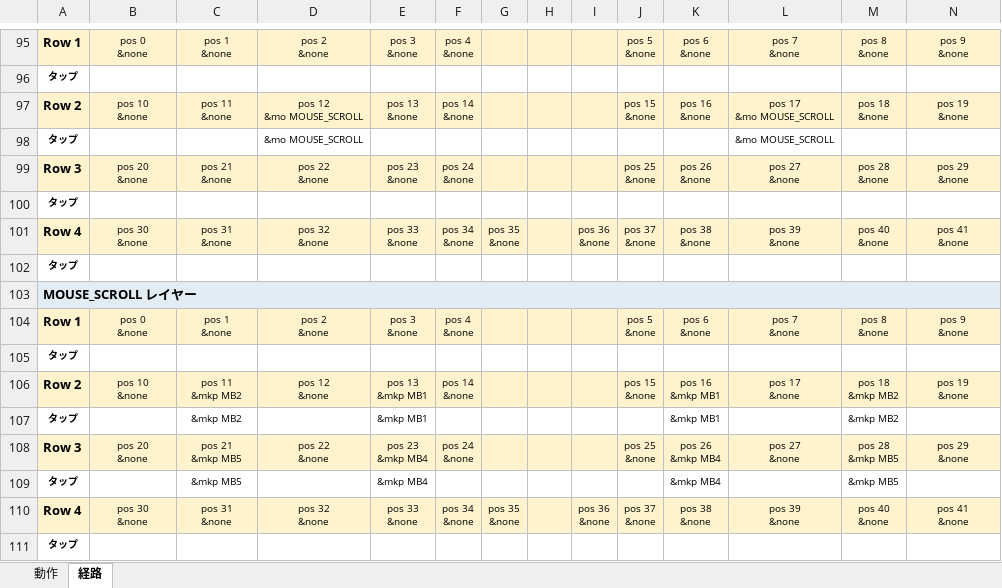
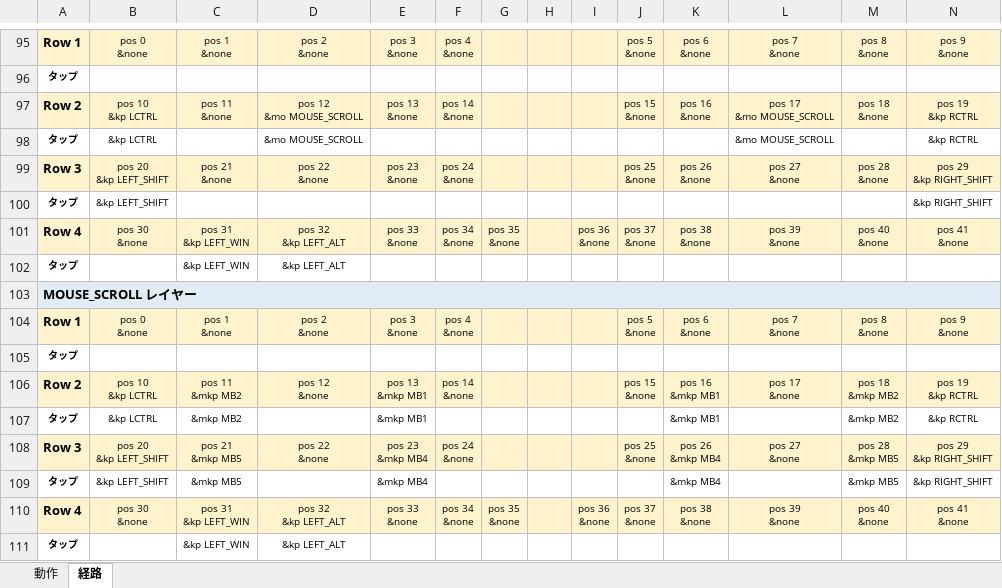
Before and after one commit to ryo-aoki-pc/zmk-config-LisM, an Excel workbook: KEYMAP.xlsx, sheet 経路, drawn as a sheet; only a part is shown, gaps mark what is left out; values as stored, in another font and other column widths than the file's, no borders; ↵ is a line break in a cell; the diff names each change by its address in the sheet, - before the commit and + after, or states it on an @@ line.

```diff
--- a/KEYMAP.xlsx (sheet 経路)
+++ b/KEYMAP.xlsx (sheet 経路)
-B97: pos 10 ↵ &none
+B97: pos 10 ↵ &kp LCTRL
-N97: pos 19 ↵ &none
+N97: pos 19 ↵ &kp RCTRL
-B98: (empty)
+B98: &kp LCTRL
-N98: (empty)
+N98: &kp RCTRL
-B99: pos 20 ↵ &none
+B99: pos 20 ↵ &kp LEFT_SHIFT
-N99: pos 29 ↵ &none
+N99: pos 29 ↵ &kp RIGHT_SHIFT
-B100: (empty)
+B100: &kp LEFT_SHIFT
-N100: (empty)
+N100: &kp RIGHT_SHIFT
-C101: pos 31 ↵ &none
+C101: pos 31 ↵ &kp LEFT_WIN
-D101: pos 32 ↵ &none
+D101: pos 32 ↵ &kp LEFT_ALT
-C102: (empty)
+C102: &kp LEFT_WIN
-D102: (empty)
+D102: &kp LEFT_ALT
-B106: pos 10 ↵ &none
+B106: pos 10 ↵ &kp LCTRL
-N106: pos 19 ↵ &none
+N106: pos 19 ↵ &kp RCTRL
-B107: (empty)
+B107: &kp LCTRL
-N107: (empty)
+N107: &kp RCTRL
-B108: pos 20 ↵ &none
+B108: pos 20 ↵ &kp LEFT_SHIFT
-N108: pos 29 ↵ &none
+N108: pos 29 ↵ &kp RIGHT_SHIFT
-B109: (empty)
+B109: &kp LEFT_SHIFT
-N109: (empty)
+N109: &kp RIGHT_SHIFT
-C110: pos 31 ↵ &none
+C110: pos 31 ↵ &kp LEFT_WIN
-D110: pos 32 ↵ &none
+D110: pos 32 ↵ &kp LEFT_ALT
-C111: (empty)
+C111: &kp LEFT_WIN
-D111: (empty)
+D111: &kp LEFT_ALT
```
Also changed, not shown: sheet 動作, 2 other files.
